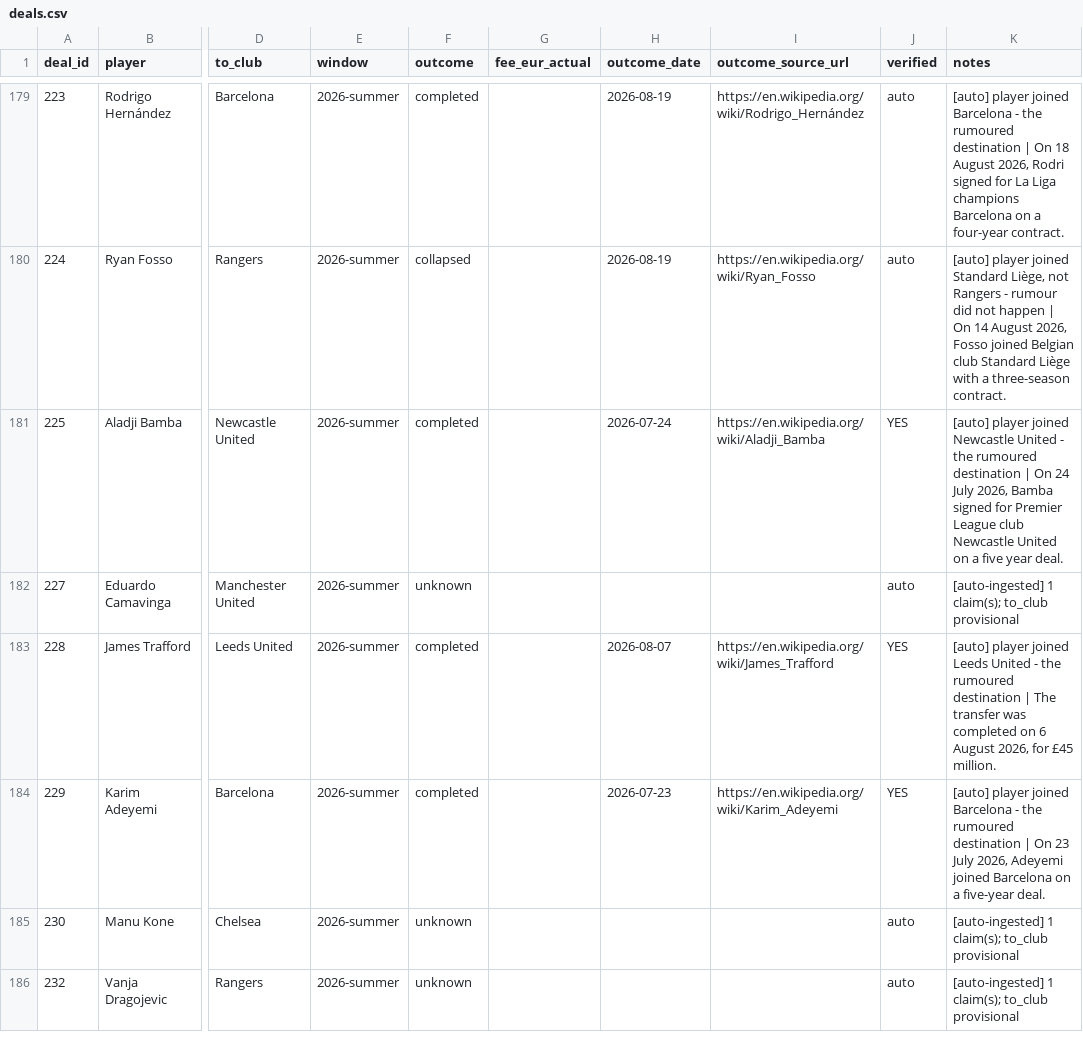
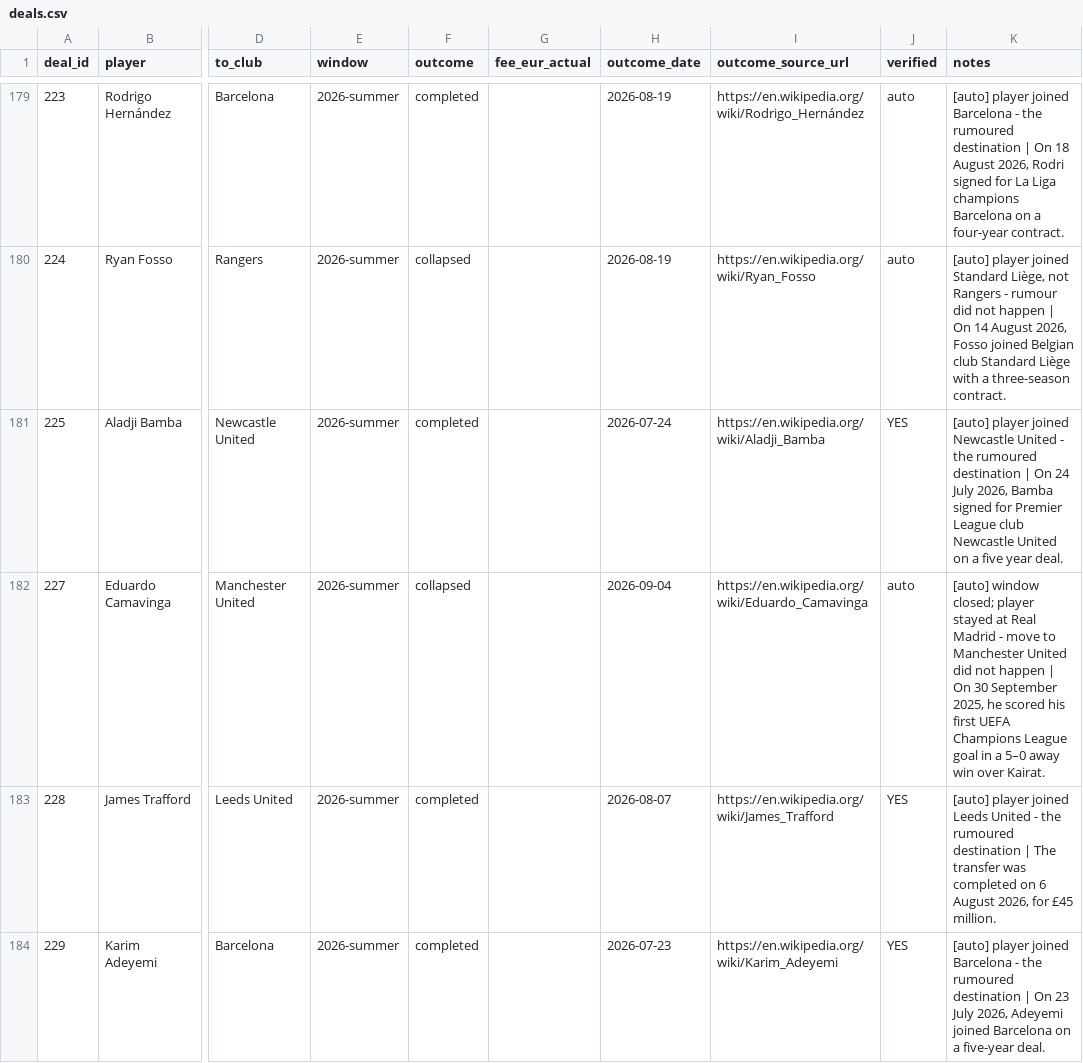
Before and after one commit to har27il/transfer-truth, a CSV file: ground-truth/deals.csv, drawn as a sheet; only a part is shown, gaps mark what is left out; the shorter side is filled out with more unchanged rows; the diff names each change by its address in the sheet, - before the commit and + after, or states it on an @@ line.

```diff
--- a/ground-truth/deals.csv
+++ b/ground-truth/deals.csv
-F182 (outcome): unknown
+F182 (outcome): collapsed
-H182 (outcome_date): (empty)
+H182 (outcome_date): 2026-09-04
-I182 (outcome_source_url): (empty)
+I182 (outcome_source_url): https://en.wikipedia.org/wiki/Eduardo_Camavinga
-K182 (notes): [auto-ingested] 1 claim(s); to_club provisional
+K182 (notes): [auto] window closed; player stayed at Real Madrid - move to Manchester United did not happen | On 30 September 2025, he scored his first UEFA Champions League goal in a 5–0 away win over Kairat.
```
Also changed, not shown: 2 other files.
